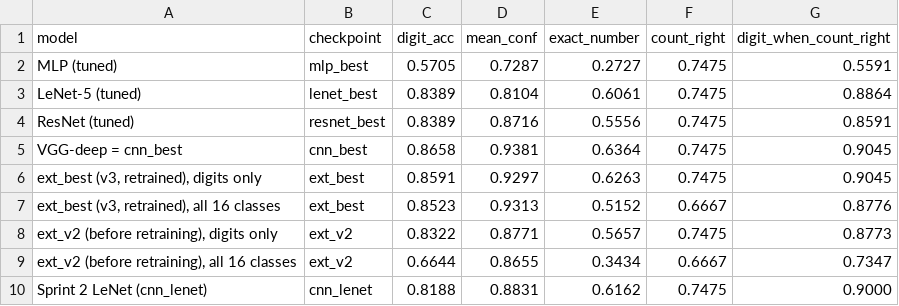
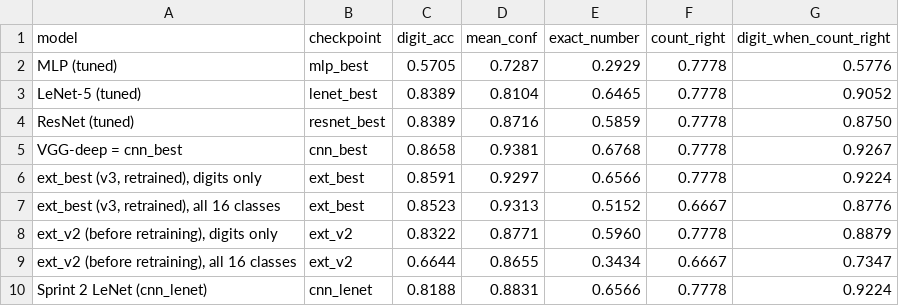
Before and after one commit to LinganMcC/COS30018-Assignment, a CSV file: models/experiments/eval/real_handwriting.csv, drawn as a sheet.

```diff
--- a/models/experiments/eval/real_handwriting.csv
+++ b/models/experiments/eval/real_handwriting.csv
@@ -1,10 +1,10 @@
 model,checkpoint,digit_acc,mean_conf,exact_number,count_right,digit_when_count_right
-MLP (tuned),mlp_best,0.5705,0.7287,0.2727,0.7475,0.5591
-LeNet-5 (tuned),lenet_best,0.8389,0.8104,0.6061,0.7475,0.8864
-ResNet (tuned),resnet_best,0.8389,0.8716,0.5556,0.7475,0.8591
-VGG-deep = cnn_best,cnn_best,0.8658,0.9381,0.6364,0.7475,0.9045
-"ext_best (v3, retrained), digits only",ext_best,0.8591,0.9297,0.6263,0.7475,0.9045
+MLP (tuned),mlp_best,0.5705,0.7287,0.2929,0.7778,0.5776
+LeNet-5 (tuned),lenet_best,0.8389,0.8104,0.6465,0.7778,0.9052
+ResNet (tuned),resnet_best,0.8389,0.8716,0.5859,0.7778,0.8750
+VGG-deep = cnn_best,cnn_best,0.8658,0.9381,0.6768,0.7778,0.9267
+"ext_best (v3, retrained), digits only",ext_best,0.8591,0.9297,0.6566,0.7778,0.9224
 "ext_best (v3, retrained), all 16 classes",ext_best,0.8523,0.9313,0.5152,0.6667,0.8776
-"ext_v2 (before retraining), digits only",ext_v2,0.8322,0.8771,0.5657,0.7475,0.8773
+"ext_v2 (before retraining), digits only",ext_v2,0.8322,0.8771,0.5960,0.7778,0.8879
 "ext_v2 (before retraining), all 16 classes",ext_v2,0.6644,0.8655,0.3434,0.6667,0.7347
-Sprint 2 LeNet (cnn_lenet),cnn_lenet,0.8188,0.8831,0.6162,0.7475,0.9000
+Sprint 2 LeNet (cnn_lenet),cnn_lenet,0.8188,0.8831,0.6566,0.7778,0.9224
```
Also changed, not shown: evaluation/results/failures.csv, evaluation/results/model_comparison.csv, 25 other files.
